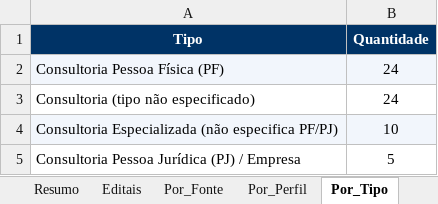
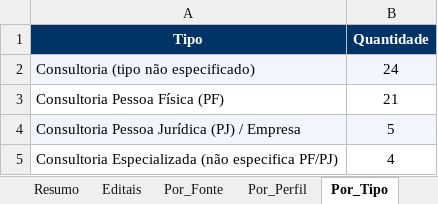
Before and after one commit to jorgel-mendes/analise-editais, an Excel workbook: analise_editais_pnud.xlsx, sheet Por_Tipo, drawn as a sheet; values as stored, in another font and other column widths than the file's, no borders; removed rows and columns are numbered as before the commit, all else as after; the diff names each change by its address in the sheet, - before the commit and + after, or states it on an @@ line.

```diff
--- a/analise_editais_pnud.xlsx (sheet Por_Tipo)
+++ b/analise_editais_pnud.xlsx (sheet Por_Tipo)
-row 2: Consultoria Pessoa Física (PF) | 24
-A2:B2 fill: none
+A2:B2 fill: #F2F6FC
-row 4: Consultoria Especializada (não especifica PF/PJ) | 10
+row 3: Consultoria Pessoa Física (PF) | 21
-A4:B4 fill: none
+A4:B4 fill: #F2F6FC
+row 5: Consultoria Especializada (não especifica PF/PJ) | 4
```
Also changed, not shown: sheet Editais, sheet Por_Orgao, sheet Resumo, sheet Por_Area, sheet Por_Fonte, sheet Perfis, 1 more sheet, 10 other files.
